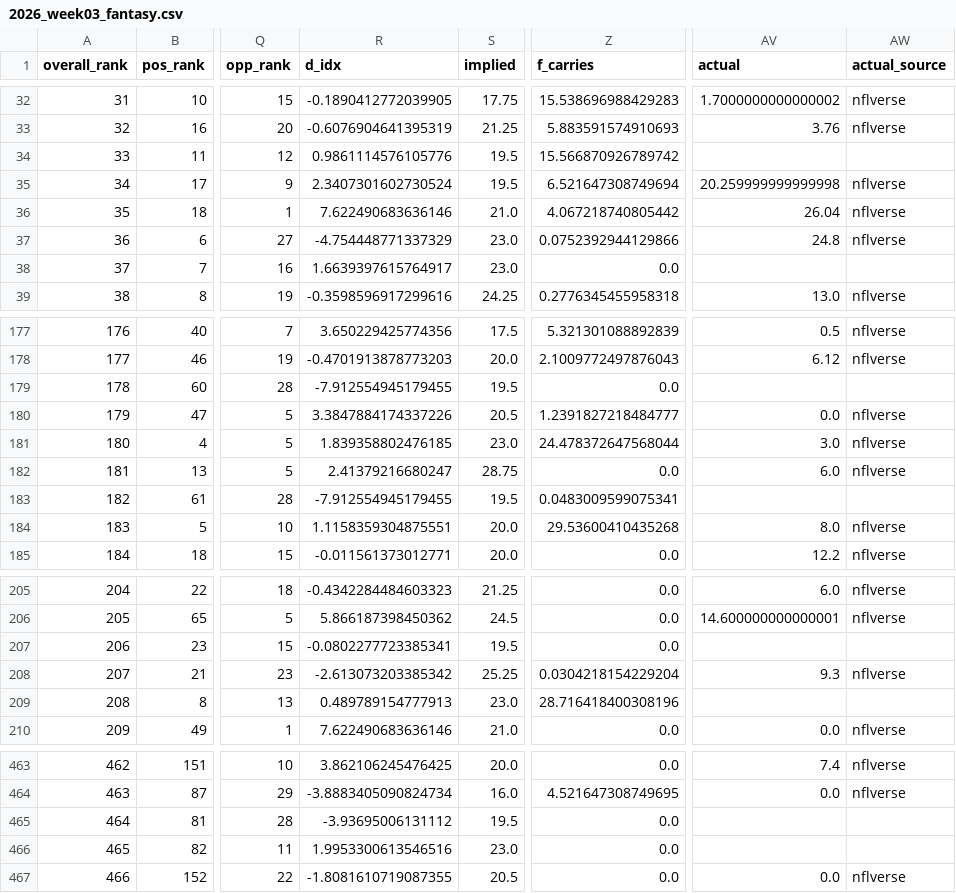
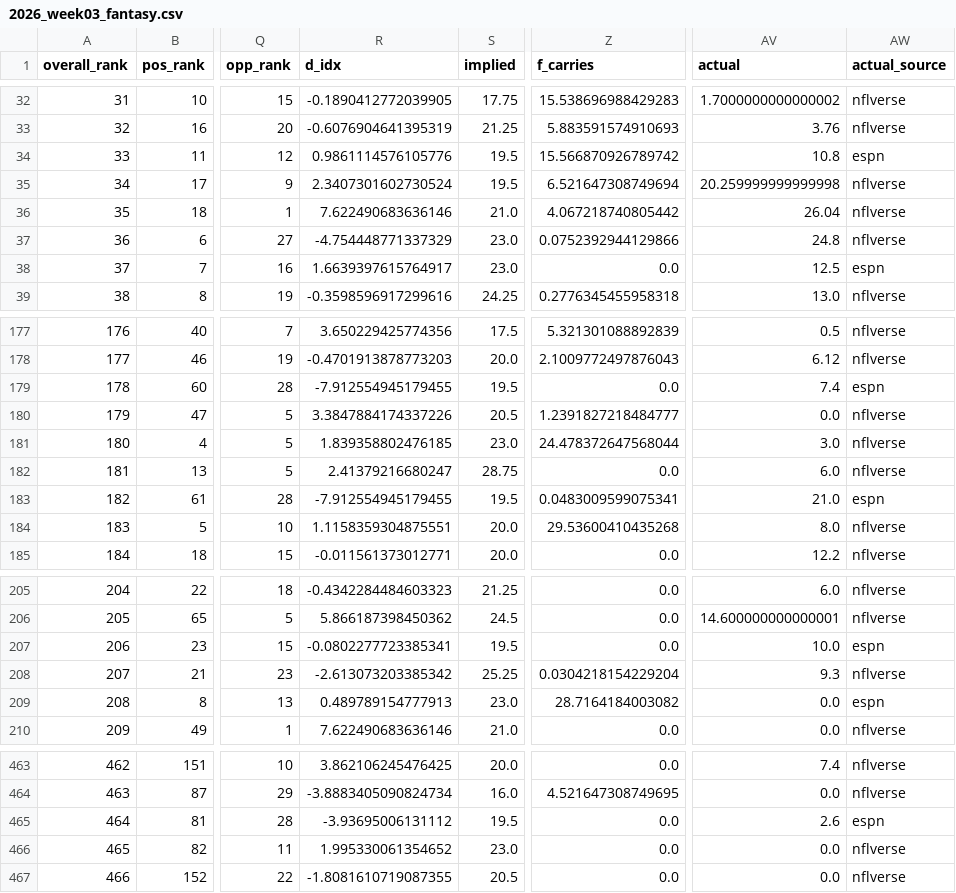
Before and after one commit to elanmuniz/NFL-predictor-site, a CSV file: data/2026_week03_fantasy.csv, drawn as a sheet; only a part is shown, gaps mark what is left out; the diff covers the shown part only; the diff names each change by its address in the sheet, - before the commit and + after, or states it on an @@ line.

```diff
--- a/data/2026_week03_fantasy.csv
+++ b/data/2026_week03_fantasy.csv
-AV34 (actual): (empty)
+AV34 (actual): 10.8
-AW34 (actual_source): (empty)
+AW34 (actual_source): espn
-AV38 (actual): (empty)
+AV38 (actual): 12.5
-AW38 (actual_source): (empty)
+AW38 (actual_source): espn
-AV179 (actual): (empty)
+AV179 (actual): 7.4
-AW179 (actual_source): (empty)
+AW179 (actual_source): espn
-AV183 (actual): (empty)
+AV183 (actual): 21.0
-AW183 (actual_source): (empty)
+AW183 (actual_source): espn
-AV207 (actual): (empty)
+AV207 (actual): 10.0
-AW207 (actual_source): (empty)
+AW207 (actual_source): espn
-Z209 (f_carries): 28.716418400308196
+Z209 (f_carries): 28.7164184003082
-AV209 (actual): (empty)
+AV209 (actual): 0.0
-AW209 (actual_source): (empty)
+AW209 (actual_source): espn
-AV465 (actual): (empty)
+AV465 (actual): 2.6
-AW465 (actual_source): (empty)
+AW465 (actual_source): espn
-R466 (d_idx): 1.9953300613546516
+R466 (d_idx): 1.995330061354652
-AV466 (actual): (empty)
+AV466 (actual): 0.0
-AW466 (actual_source): (empty)
+AW466 (actual_source): nflverse
```
Also changed, not shown: 99 edited cells elsewhere in this file, 8 other files.
